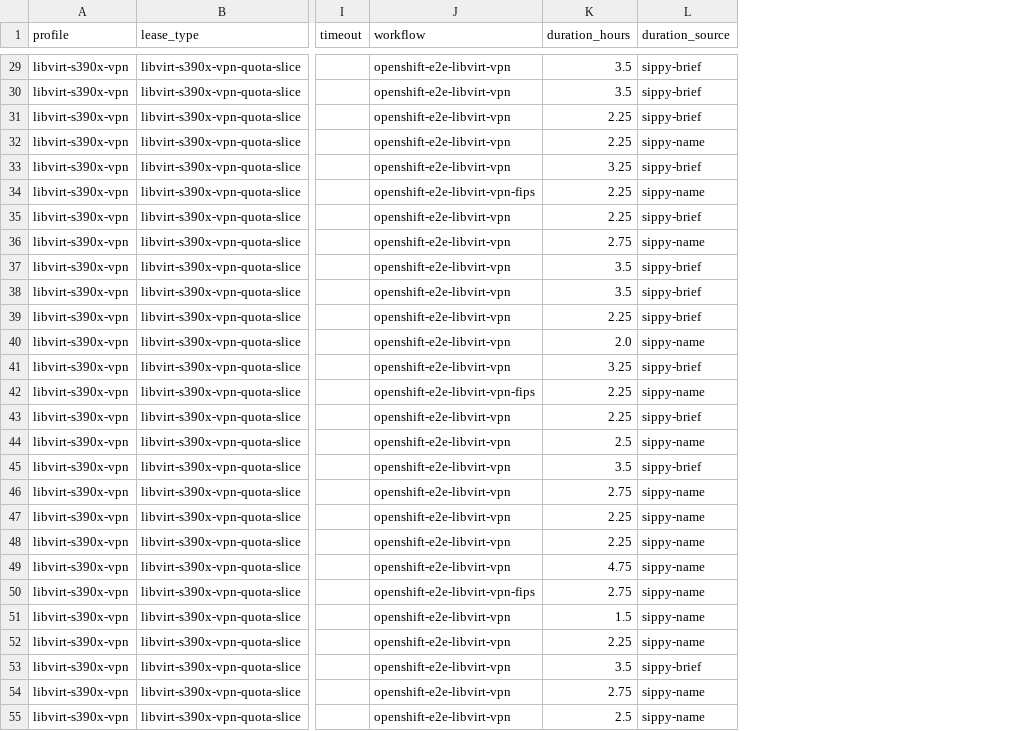
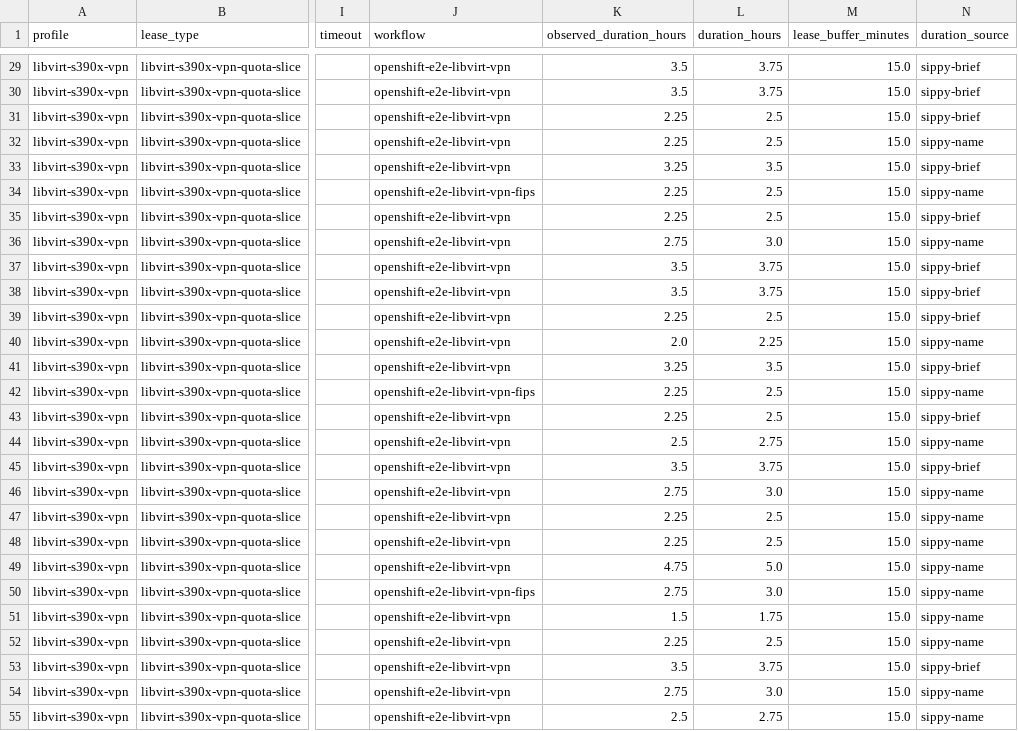
Before and after one commit to ibm-adarsh/ibmz-lease-capacity, a CSV file: docs/jobs.csv, drawn as a sheet; only a part is shown, gaps mark what is left out; addresses are those after the commit; the diff covers the shown part only; the diff names each change by its address in the sheet, - before the commit and + after, or states it on an @@ line.

Commit message:
fix: model full-job lease holds (pre→test→post)
Clarify and harden occupancy math so each job occupies 1 lease for the
entire Prow wall-clock plus a small buffer, and surface in-use vs
available capacity explicitly on the dashboard.

```diff
--- a/docs/jobs.csv
+++ b/docs/jobs.csv
+column K (observed_duration_hours), rows 29-55: 3.5 | 3.5 | 2.25 | 2.25 | 3.25 | 2.25 | 2.25 | 2.75 | 3.5 | 3.5 | 2.25 | 2.0 | 3.25 | 2.25 | 2.25 | 2.5 | 3.5 | 2.75 | 2.25 | 2.25 | 4.75 | 2.75 | 1.5 | 2.25 | 3.5 | 2.75 | 2.5
+column M (lease_buffer_minutes), rows 29-55: all 15.0
-L29:L30 (duration_hours): 3.5
+L29:L30 (duration_hours): 3.75
-L31:L32 (duration_hours): 2.25
+L31:L32 (duration_hours): 2.5
-L33 (duration_hours): 3.25
+L33 (duration_hours): 3.5
-L34:L35 (duration_hours): 2.25
+L34:L35 (duration_hours): 2.5
-L36 (duration_hours): 2.75
+L36 (duration_hours): 3.0
-L37:L38 (duration_hours): 3.5
+L37:L38 (duration_hours): 3.75
-L39 (duration_hours): 2.25
+L39 (duration_hours): 2.5
-L40 (duration_hours): 2.0
+L40 (duration_hours): 2.25
-L41 (duration_hours): 3.25
+L41 (duration_hours): 3.5
-L42:L43 (duration_hours): 2.25
+L42:L43 (duration_hours): 2.5
-L44 (duration_hours): 2.5
+L44 (duration_hours): 2.75
-L45 (duration_hours): 3.5
+L45 (duration_hours): 3.75
-L46 (duration_hours): 2.75
+L46 (duration_hours): 3.0
-L47:L48 (duration_hours): 2.25
+L47:L48 (duration_hours): 2.5
-L49 (duration_hours): 4.75
+L49 (duration_hours): 5.0
-L50 (duration_hours): 2.75
+L50 (duration_hours): 3.0
-L51 (duration_hours): 1.5
+L51 (duration_hours): 1.75
-L52 (duration_hours): 2.25
+L52 (duration_hours): 2.5
-L53 (duration_hours): 3.5
+L53 (duration_hours): 3.75
-L54 (duration_hours): 2.75
+L54 (duration_hours): 3.0
-L55 (duration_hours): 2.5
+L55 (duration_hours): 2.75
```
Also changed, not shown: 90 edited cells elsewhere in this file, 6 other files.
